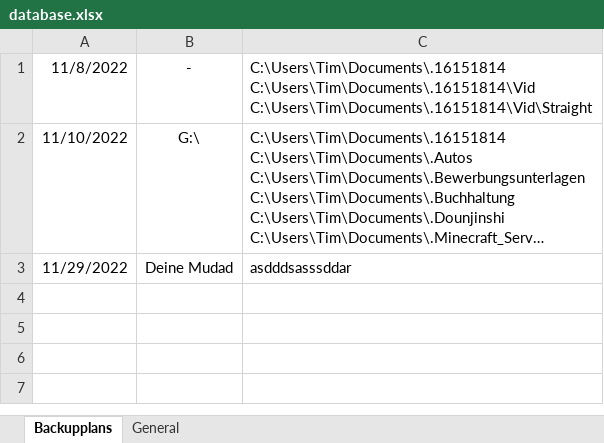
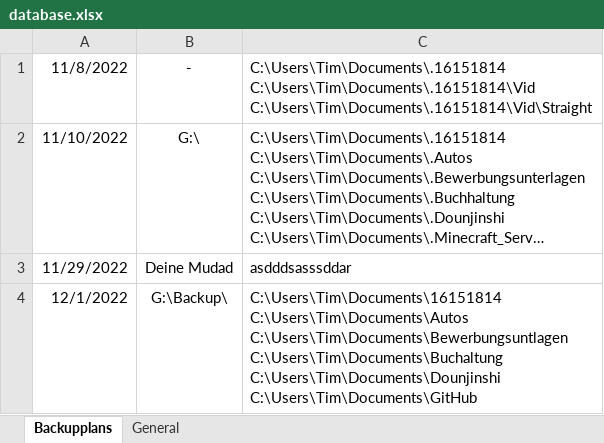
Before and after one commit to SexyJackXy/Homunkulus, an Excel workbook: Homunkulus/bin/Debug/net6.0-windows/Resources/database.xlsx, sheet Backupplans, drawn as a sheet; long unchanged cells end in …; values as stored, in another font and other column widths than the file's, no borders; ↵ is a line break in a cell; the diff names each change by its address in the sheet, - before the commit and + after, or states it on an @@ line.

```diff
--- a/Homunkulus/bin/Debug/net6.0-windows/Resources/database.xlsx (sheet Backupplans)
+++ b/Homunkulus/bin/Debug/net6.0-windows/Resources/database.xlsx (sheet Backupplans)
+row 4: 12/1/2022 | G:\Backup\ | C:\Users\Tim\Documents\16151814 ↵ C:\Users\Tim\Documents\Autos ↵ C:\Users\Tim\Documents\Bewerbungsuntlagen ↵ C:\Users\Tim\Documents\Buchaltung ↵ C:\Users\Tim\Documents\Dounjinshi ↵ C:\Users\Tim\Documents\GitHub
```
Also changed, not shown: 15 other files.
